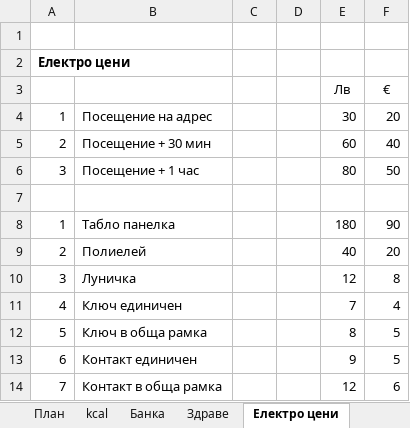
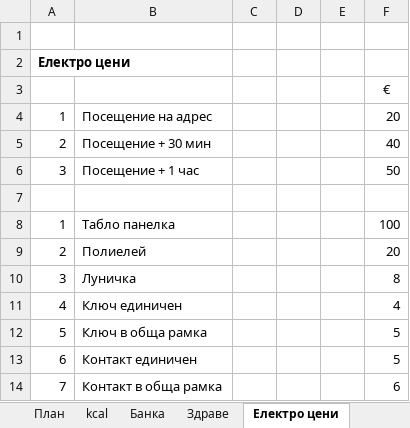
Before and after one commit to Vasil-S-Vasilev/git_test, an Excel workbook: life.xlsx, sheet Електро цени, drawn as a sheet; values as stored, in another font and other column widths than the file's, no borders; the diff names each change by its address in the sheet, - before the commit and + after, or states it on an @@ line.

```diff
--- a/life.xlsx (sheet Електро цени)
+++ b/life.xlsx (sheet Електро цени)
-E3: Лв
+E3: (empty)
-E4: 30
+E4: (empty)
-E5: 60
+E5: (empty)
-E6: 80
+E6: (empty)
-E8: 180
+E8: (empty)
-F8: 90
+F8: 100
-E9: 40
+E9: (empty)
-E10: 12
+E10: (empty)
-E11: 7
+E11: (empty)
-E12: 8
+E12: (empty)
-E13: 9
+E13: (empty)
-E14: 12
+E14: (empty)
```
Also changed, not shown: sheet kcal, sheet Свършени задачи.
